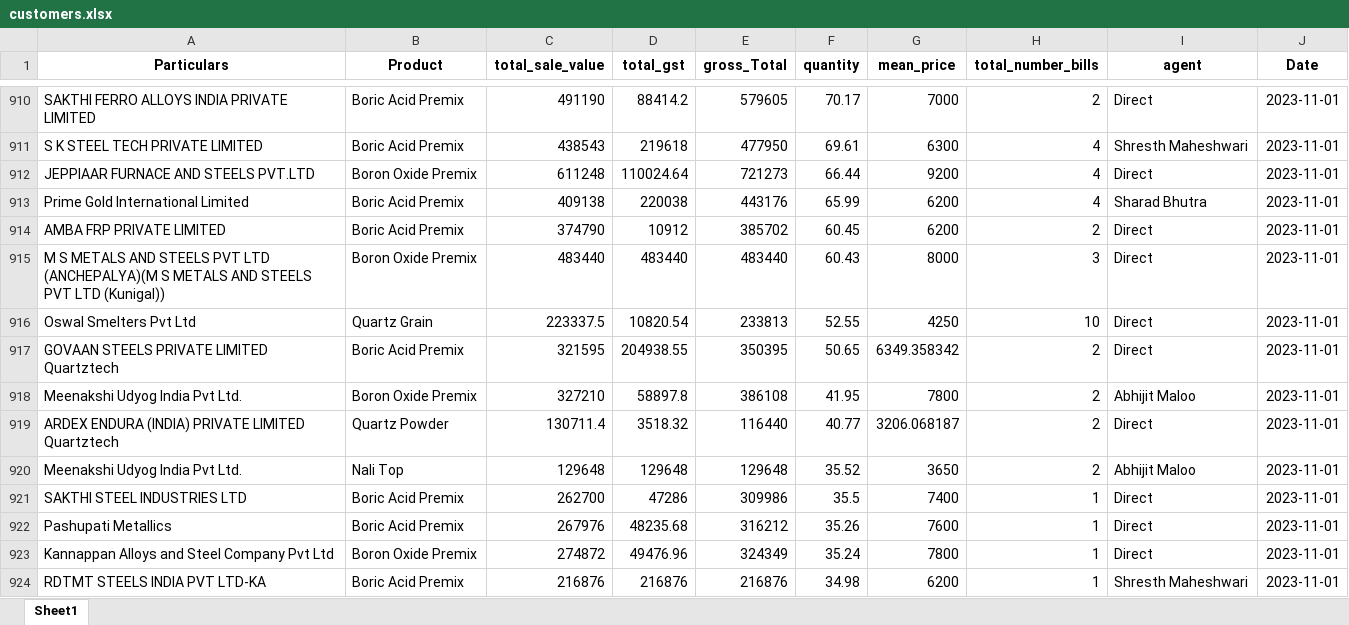
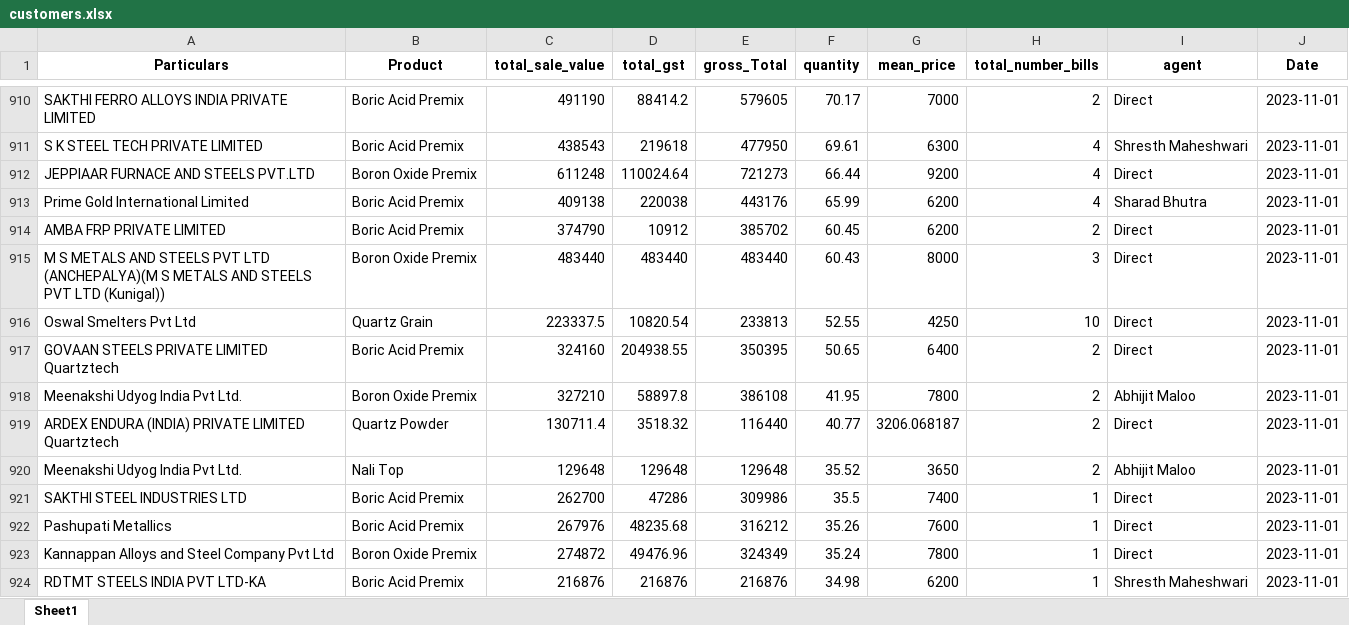
Before and after one commit to obhutara/SalesDashboard, an Excel workbook: src/customers.xlsx, sheet Sheet1, drawn as a sheet; only a part is shown, gaps mark what is left out; values as stored, in another font and other column widths than the file's, no borders; the diff names each change by its address in the sheet, - before the commit and + after, or states it on an @@ line.

Commit message:
updated 30/11

```diff
--- a/src/customers.xlsx (sheet Sheet1)
+++ b/src/customers.xlsx (sheet Sheet1)
-C917 (total_sale_value): 321595
+C917 (total_sale_value): 324160
-G917 (mean_price): 6349.358342
+G917 (mean_price): 6400
```
